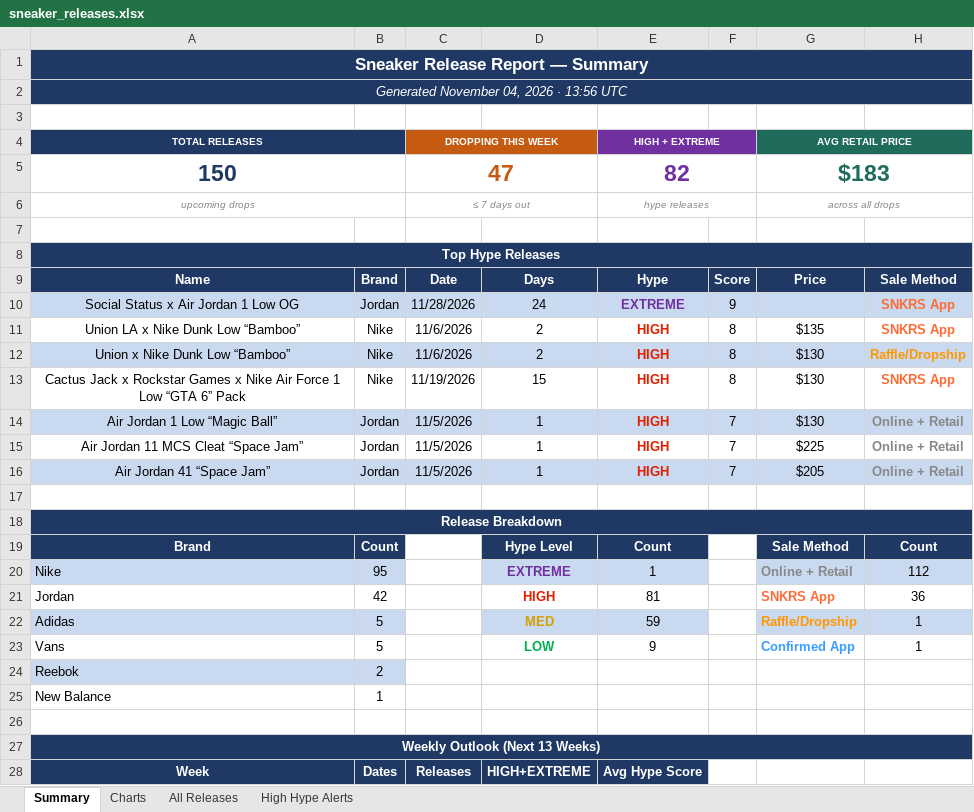
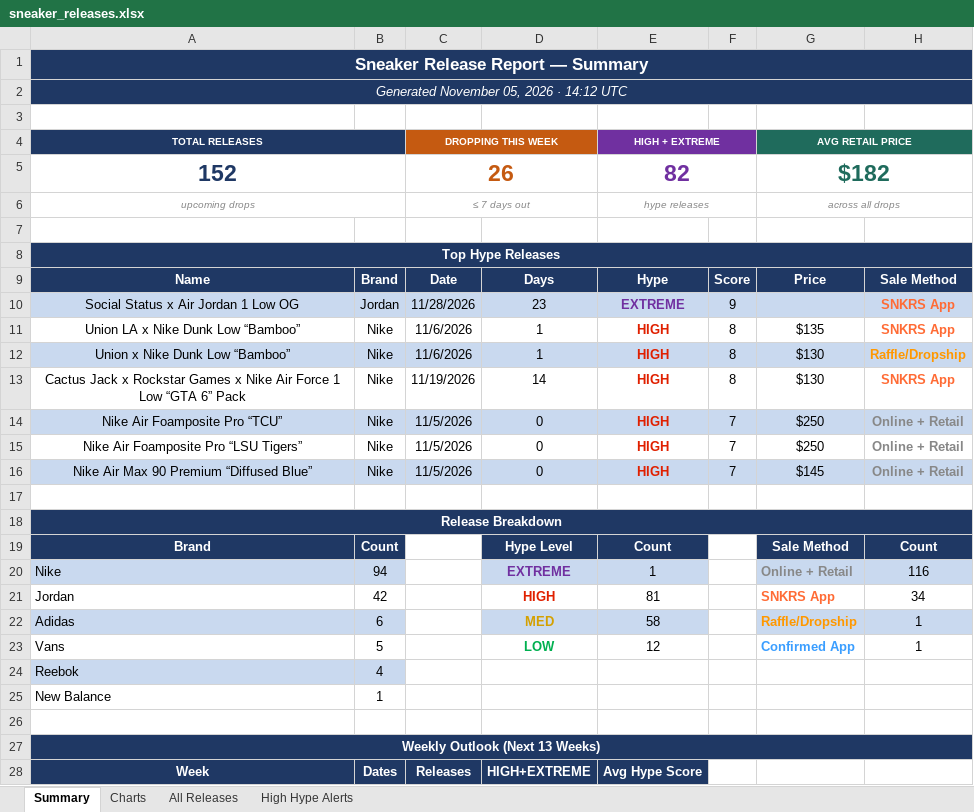
Before and after one commit to lordnader2002-sudo/Shoe-Tracker-v2, an Excel workbook: docs/data/sneaker_releases.xlsx, sheet Summary, drawn as a sheet; only a part is shown; values as stored, in another font and other column widths than the file's, no borders; removed rows and columns are numbered as before the commit, all else as after; the diff covers the shown part only; the diff names each change by its address in the sheet, - before the commit and + after, or states it on an @@ line.

```diff
--- a/docs/data/sneaker_releases.xlsx (sheet Summary)
+++ b/docs/data/sneaker_releases.xlsx (sheet Summary)
-A2 (TOTAL RELEASES): Generated November 04, 2026 · 13:56 UTC
+A2 (TOTAL RELEASES): Generated November 05, 2026 · 14:12 UTC
-row 5: 150 |  | 47 |  | 82 |  | $183
+row 5: 152 |  | 26 |  | 82 |  | $182
-D10: 24
+D10: 23
-D11:D12: 2
+D11:D12: 1
-D13: 15
+D13: 14
-A14 (TOTAL RELEASES): Air Jordan 1 Low “Magic Ball”
+A14 (TOTAL RELEASES): Nike Air Foamposite Pro “TCU”
-B14:B16: Jordan
+B14:B16: Nike
-D14:D16: 1
+D14:D16: 0
-G14 (AVG RETAIL PRICE): $130
+G14 (AVG RETAIL PRICE): $250
-A15 (TOTAL RELEASES): Air Jordan 11 MCS Cleat “Space Jam”
+A15 (TOTAL RELEASES): Nike Air Foamposite Pro “LSU Tigers”
-G15 (AVG RETAIL PRICE): $225
+G15 (AVG RETAIL PRICE): $250
-A16 (TOTAL RELEASES): Air Jordan 41 “Space Jam”
+A16 (TOTAL RELEASES): Nike Air Max 90 Premium “Diffused Blue”
-G16 (AVG RETAIL PRICE): $205
+G16 (AVG RETAIL PRICE): $145
-B20: 95
+B20: 94
-H20: 112
+H20: 116
-H21: 36
+H21: 34
-B22: 5
+B22: 6
-E22 (HIGH + EXTREME): 59
+E22 (HIGH + EXTREME): 58
-E23 (HIGH + EXTREME): 9
+E23 (HIGH + EXTREME): 12
-B24: 2
+B24: 4
```
Also changed, not shown: 27 edited cells elsewhere in this sheet, sheet All Releases, sheet High Hype Alerts, sheet Charts, reports/sneaker_releases.xlsx, 1 other file.
